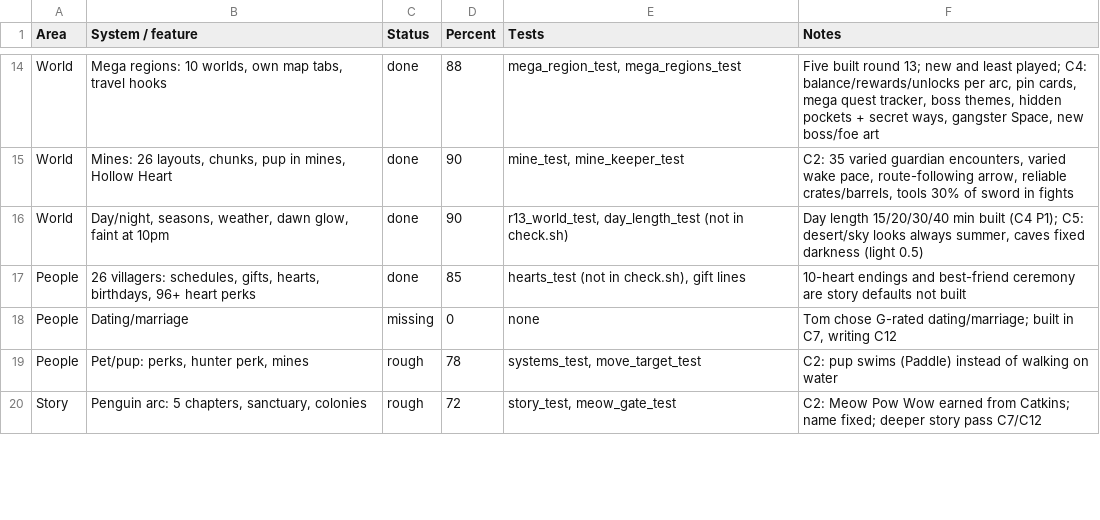
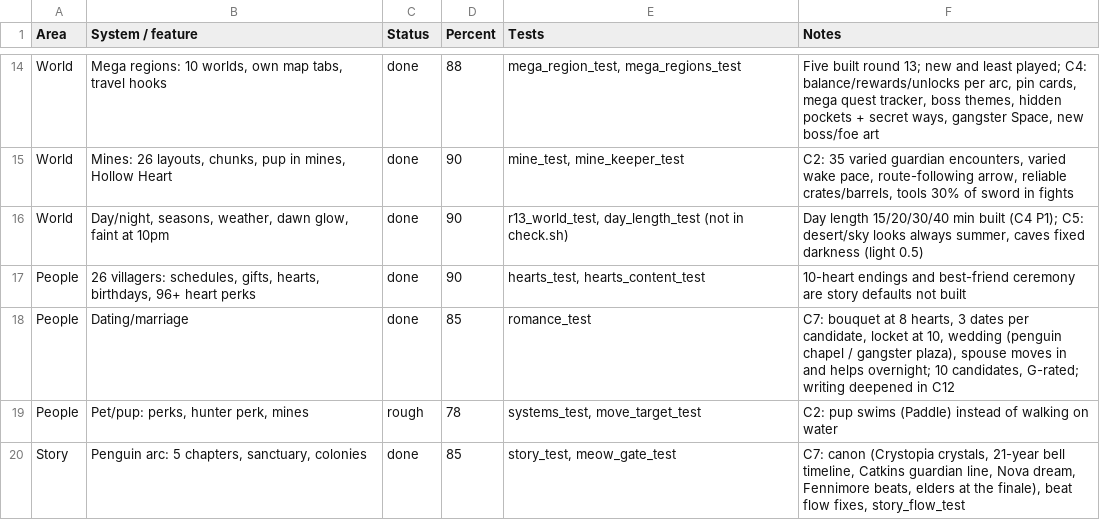
Before and after one commit to Excivious27/Dreams, a CSV file: docs/inventory.csv, drawn as a sheet; only a part is shown, gaps mark what is left out; the diff covers the shown part only.

```diff
--- a/docs/inventory.csv
+++ b/docs/inventory.csv
@@ -16,5 +16,5 @@ World,"Mines: 26 layouts, chunks, pup in mines, Hollow Heart",done,90,"mine_test
 World,"Day/night, seasons, weather, dawn glow, faint at 10pm",done,90,"r13_world_test, day_length_test (not in check.sh)","Day length 15/20/30/40 min built (C4 P1); C5: desert/sky looks always summer, caves fixed darkness (light 0.5)"
-People,"26 villagers: schedules, gifts, hearts, birthdays, 96+ heart perks",done,85,"hearts_test (not in check.sh), gift lines",10-heart endings and best-friend ceremony are story defaults not built
-People,Dating/marriage,missing,0,none,"Tom chose G-rated dating/marriage; built in C7, writing C12"
+People,"26 villagers: schedules, gifts, hearts, birthdays, 96+ heart perks",done,90,"hearts_test, hearts_content_test",10-heart endings and best-friend ceremony are story defaults not built
+People,Dating/marriage,done,85,romance_test,"C7: bouquet at 8 hearts, 3 dates per candidate, locket at 10, wedding (penguin chapel / gangster plaza), spouse moves in and helps overnight; 10 candidates, G-rated; writing deepened in C12"
 People,"Pet/pup: perks, hunter perk, mines",rough,78,"systems_test, move_target_test",C2: pup swims (Paddle) instead of walking on water
-Story,"Penguin arc: 5 chapters, sanctuary, colonies",rough,72,"story_test, meow_gate_test",C2: Meow Pow Wow earned from Catkins; name fixed; deeper story pass C7/C12
+Story,"Penguin arc: 5 chapters, sanctuary, colonies",done,85,"story_test, meow_gate_test","C7: canon (Crystopia crystals, 21-year bell timeline, Catkins guardian line, Nova dream, Fennimore beats, elders at the finale), beat flow fixes, story_flow_test"
```
Also changed, not shown: 16 edited cells elsewhere in this file, 2 other files.
